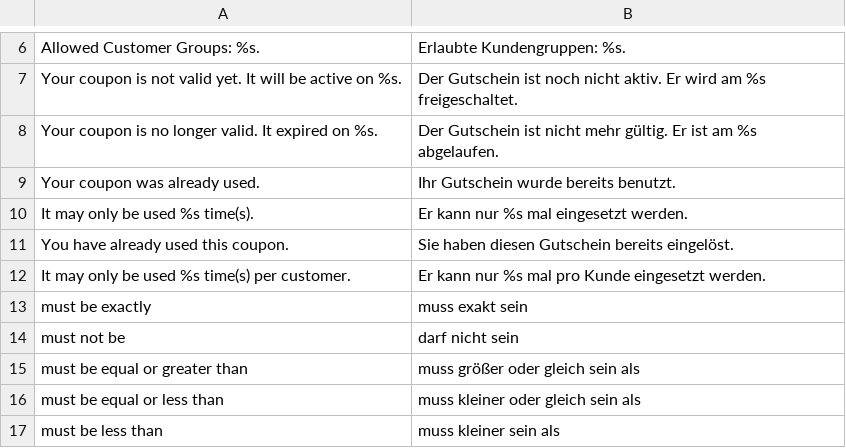
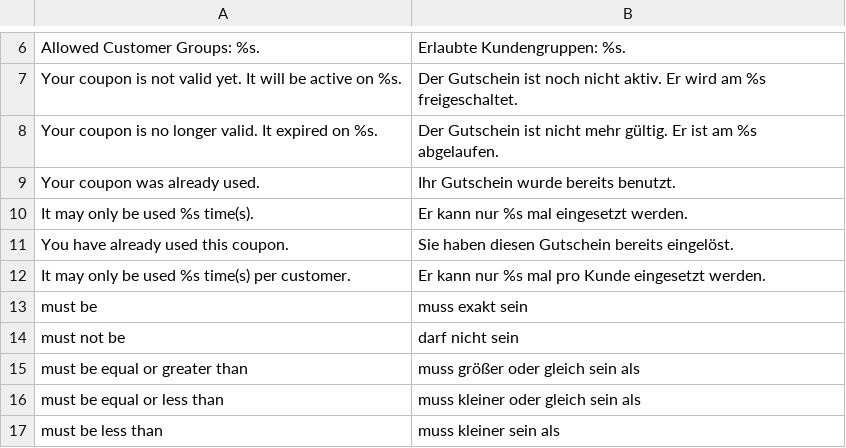
Before and after one commit to magento-hackathon/Hackathon_PromoCodeMessages, a CSV file: src/app/locale/de_DE/Hackathon_PromoCodeMessages.csv, drawn as a sheet; only a part is shown, gaps mark what is left out.

Commit message:
Fix 'must be exactly' locale key, only 'must be' is used in the actual code

```diff
--- a/src/app/locale/de_DE/Hackathon_PromoCodeMessages.csv
+++ b/src/app/locale/de_DE/Hackathon_PromoCodeMessages.csv
@@ -12,3 +12,3 @@
 "It may only be used %s time(s) per customer.","Er kann nur %s mal pro Kunde eingesetzt werden."
-"must be exactly","muss exakt sein"
+"must be","muss exakt sein"
 "must not be","darf nicht sein"
```
Also changed, not shown: src/app/locale/en_US/Hackathon_PromoCodeMessages.csv, src/app/locale/nl_NL/Hackathon_PromoCodeMessages.csv.
